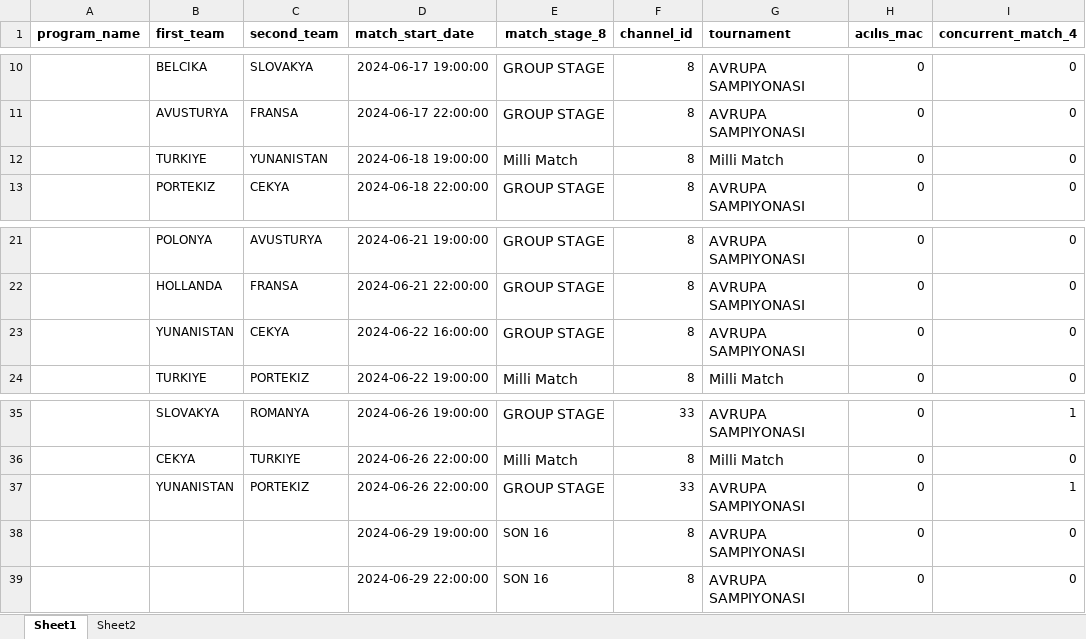
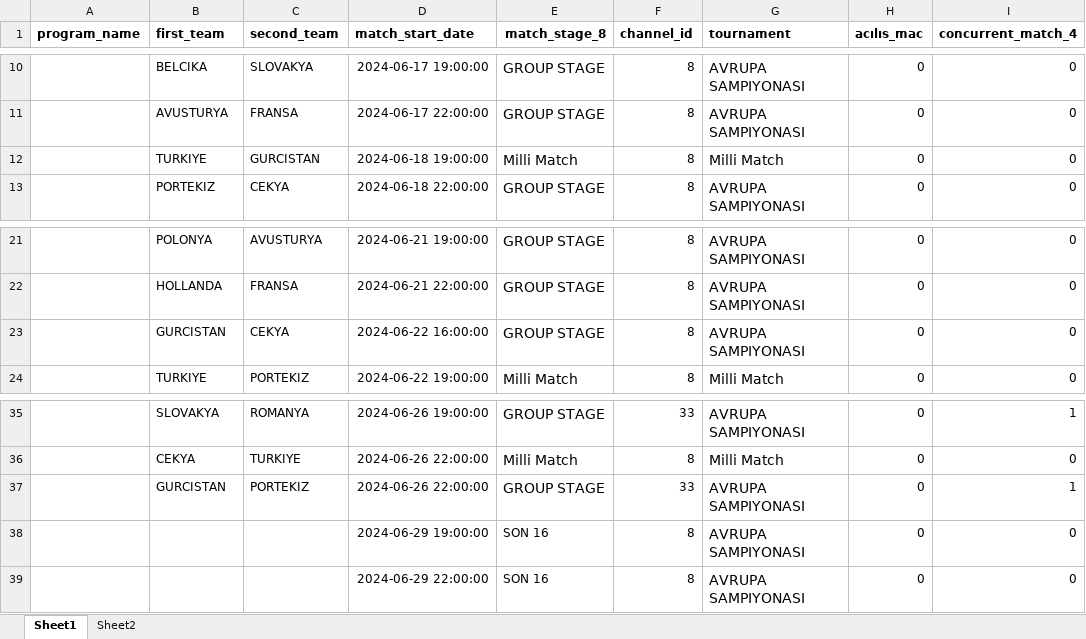
Before and after one commit to ltf1/rating_streamlit, an Excel workbook: euro_2024_fixture.xlsx, sheet Sheet1, drawn as a sheet; only a part is shown, gaps mark what is left out; values as stored, in another font and other column widths than the file's, no borders; the diff names each change by its address in the sheet, - before the commit and + after, or states it on an @@ line.

```diff
--- a/euro_2024_fixture.xlsx (sheet Sheet1)
+++ b/euro_2024_fixture.xlsx (sheet Sheet1)
-C12 (second_team): YUNANISTAN
+C12 (second_team): GURCISTAN
-B23 (first_team): YUNANISTAN
+B23 (first_team): GURCISTAN
-B37 (first_team): YUNANISTAN
+B37 (first_team): GURCISTAN
```
Also changed, not shown: euro_2024_predictions.xlsx.
